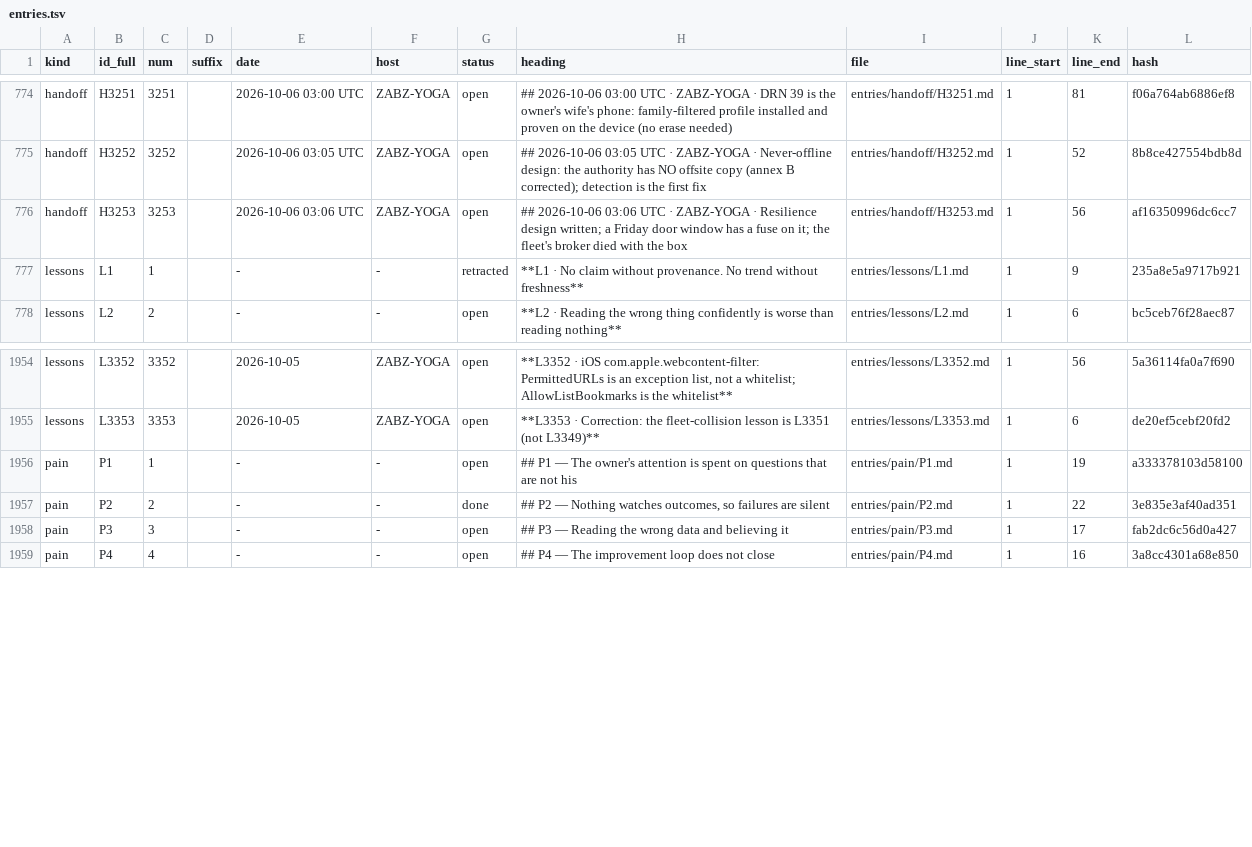
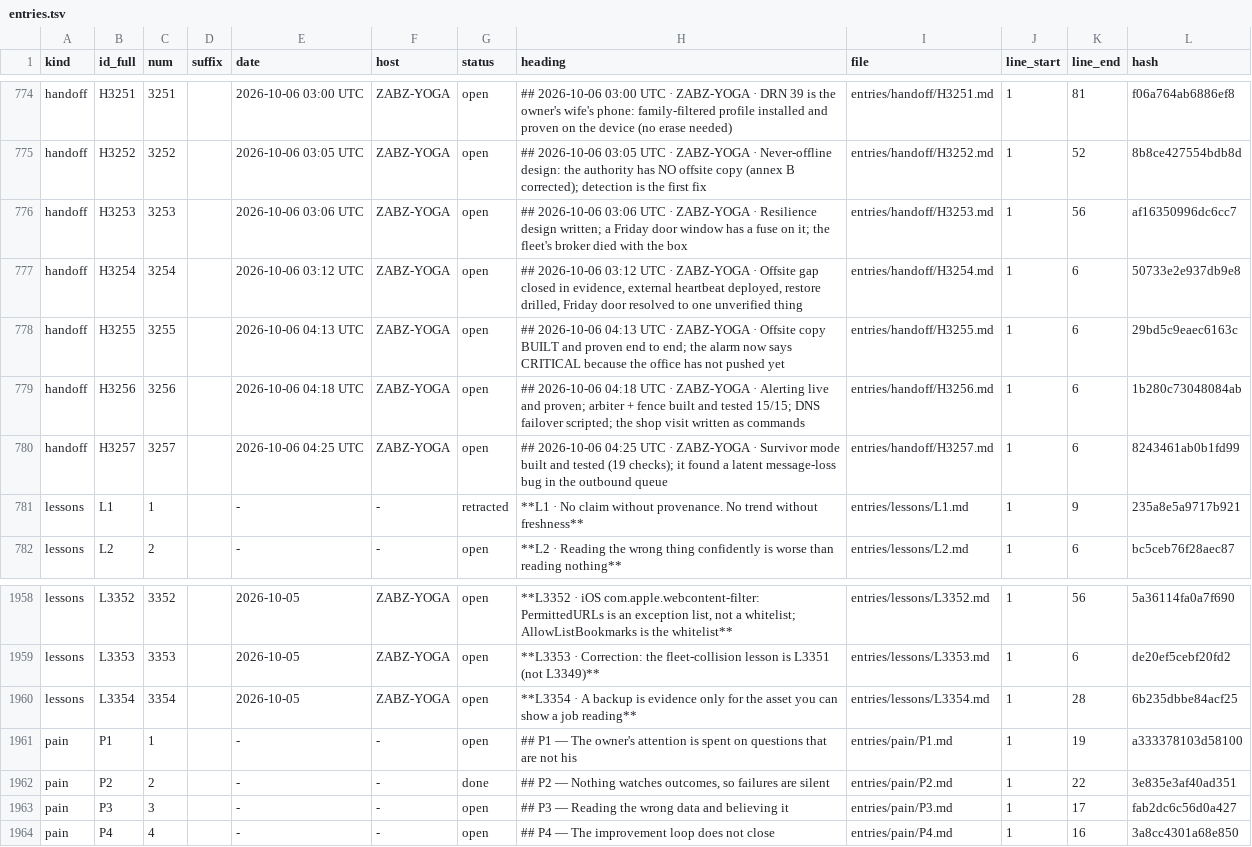
Before and after one commit to lakewoodphone/harness-config, a TSV file: journal/index/entries.tsv, drawn as a sheet; only a part is shown, gaps mark what is left out; the diff names each change by its address in the sheet, - before the commit and + after, or states it on an @@ line.

Commit message:
journal: goal round 1-2 (alerting proven, offsite pipeline, arbiter tested, survivor mode, shop checklist)

```diff
--- a/journal/index/entries.tsv
+++ b/journal/index/entries.tsv
+row 777: handoff | H3254 | 3254 |  | 2026-10-06 03:12 UTC | ZABZ-YOGA | open | ## 2026-10-06 03:12 UTC · ZABZ-YOGA · Offsite gap closed in evidence, external heartbeat deployed, restore drilled, Friday door resolved to one unverified thing | entries/handoff/H3254.md | 1 | 6 | 50733e2e937db9e8
+row 778: handoff | H3255 | 3255 |  | 2026-10-06 04:13 UTC | ZABZ-YOGA | open | ## 2026-10-06 04:13 UTC · ZABZ-YOGA · Offsite copy BUILT and proven end to end; the alarm now says CRITICAL because the office has not pushed yet | entries/handoff/H3255.md | 1 | 6 | 29bd5c9eaec6163c
+row 779: handoff | H3256 | 3256 |  | 2026-10-06 04:18 UTC | ZABZ-YOGA | open | ## 2026-10-06 04:18 UTC · ZABZ-YOGA · Alerting live and proven; arbiter + fence built and tested 15/15; DNS failover scripted; the shop visit written as commands | entries/handoff/H3256.md | 1 | 6 | 1b280c73048084ab
+row 780: handoff | H3257 | 3257 |  | 2026-10-06 04:25 UTC | ZABZ-YOGA | open | ## 2026-10-06 04:25 UTC · ZABZ-YOGA · Survivor mode built and tested (19 checks); it found a latent message-loss bug in the outbound queue | entries/handoff/H3257.md | 1 | 6 | 8243461ab0b1fd99
+row 1960: lessons | L3354 | 3354 |  | 2026-10-05 | ZABZ-YOGA | open | **L3354 · A backup is evidence only for the asset you can show a job reading** | entries/lessons/L3354.md | 1 | 28 | 6b235dbbe84acf25
```
Also changed, not shown: 8 other files.
